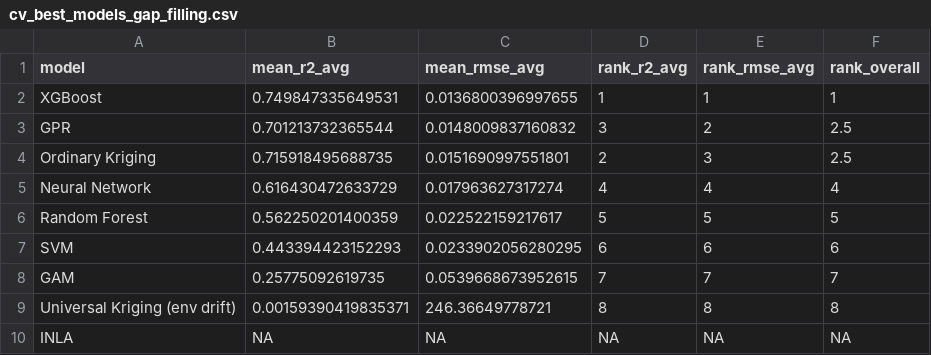
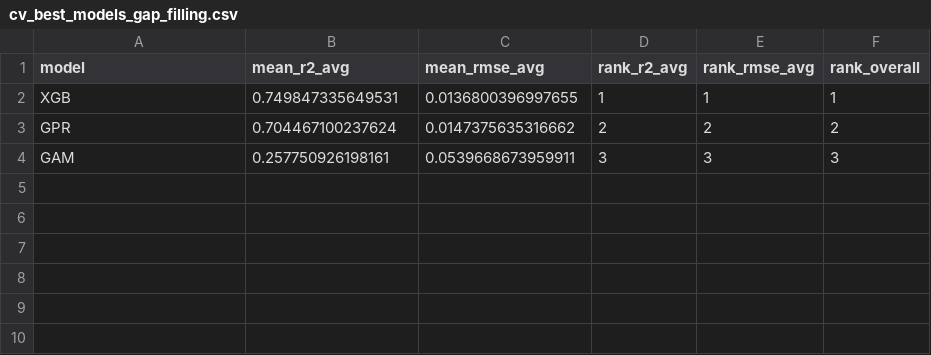
Before and after one commit to orlando-code/Royal_Society_seagrass_carbon_remote_sensing, a CSV file: figures/cv_pipeline_output/cv_best_models_gap_filling.csv, drawn as a sheet.

```diff
--- a/figures/cv_pipeline_output/cv_best_models_gap_filling.csv
+++ b/figures/cv_pipeline_output/cv_best_models_gap_filling.csv
@@ -1,10 +1,4 @@
 "model","mean_r2_avg","mean_rmse_avg","rank_r2_avg","rank_rmse_avg","rank_overall"
-"XGBoost",0.749847335649531,0.0136800396997655,1,1,1
-"GPR",0.701213732365544,0.0148009837160832,3,2,2.5
-"Ordinary Kriging",0.715918495688735,0.0151690997551801,2,3,2.5
-"Neural Network",0.616430472633729,0.017963627317274,4,4,4
-"Random Forest",0.562250201400359,0.022522159217617,5,5,5
-"SVM",0.443394423152293,0.0233902056280295,6,6,6
-"GAM",0.25775092619735,0.0539668673952615,7,7,7
-"Universal Kriging (env drift)",0.00159390419835371,246.36649778721,8,8,8
-"INLA",NA,NA,NA,NA,NA
+"XGB",0.749847335649531,0.0136800396997655,1,1,1
+"GPR",0.704467100237624,0.0147375635316662,2,2,2
+"GAM",0.257750926198161,0.0539668673959911,3,3,3
```
Also changed, not shown: figures/cv_pipeline_output/cv_best_predictor_set_by_model_1km.csv, figures/cv_pipeline_output/cv_gap_filling_by_method_model.csv, 29 other files.
